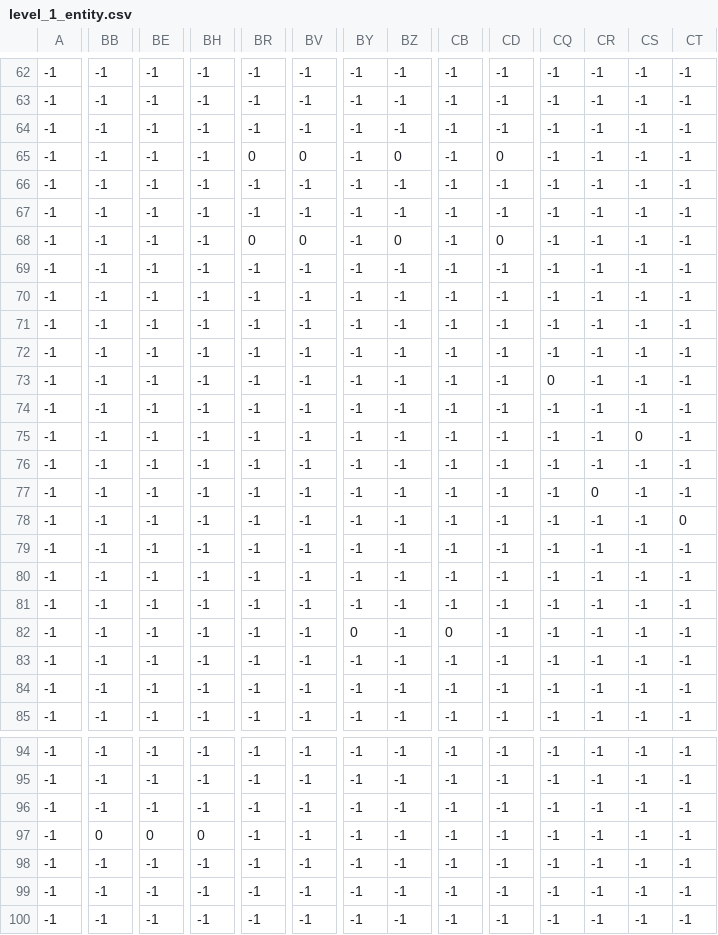
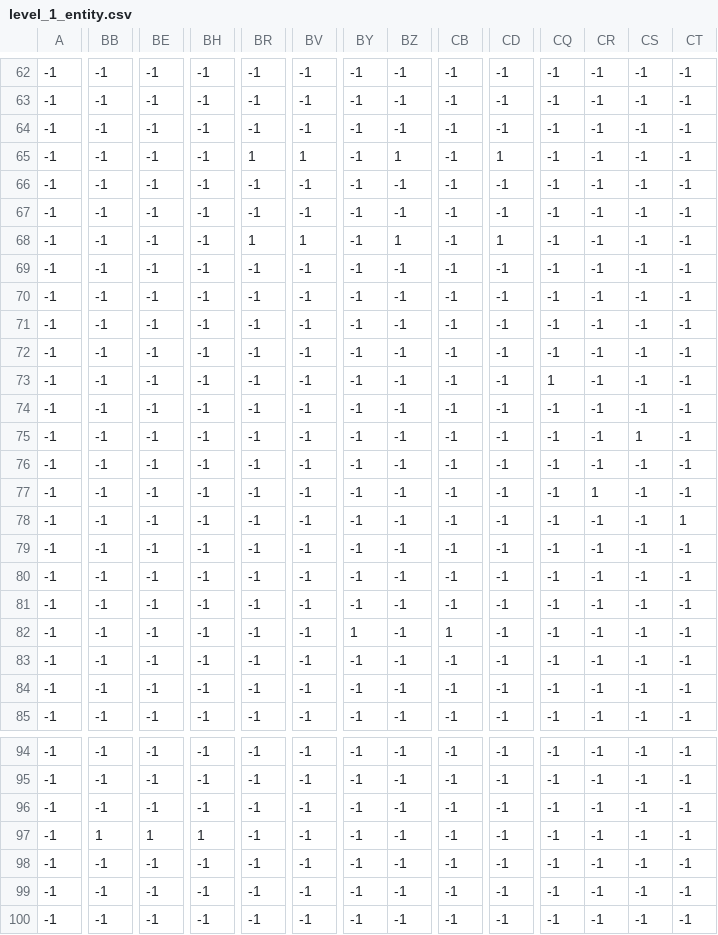
Before and after one commit to phritnakgate/Stonenorlia_New, a CSV file: map/level1/level_1_entity.csv, drawn as a sheet; only a part is shown, gaps mark what is left out; the diff covers the shown part only; the diff names each change by its address in the sheet, - before the commit and + after, or states it on an @@ line.

```diff
--- a/map/level1/level_1_entity.csv
+++ b/map/level1/level_1_entity.csv
-BR65: 0
+BR65: 1
-BV65: 0
+BV65: 1
-BZ65: 0
+BZ65: 1
-CD65: 0
+CD65: 1
-BR68: 0
+BR68: 1
-BV68: 0
+BV68: 1
-BZ68: 0
+BZ68: 1
-CD68: 0
+CD68: 1
-CQ73: 0
+CQ73: 1
-CS75: 0
+CS75: 1
-CR77: 0
+CR77: 1
-CT78: 0
+CT78: 1
-BY82: 0
+BY82: 1
-CB82: 0
+CB82: 1
-BB97: 0
+BB97: 1
-BE97: 0
+BE97: 1
-BH97: 0
+BH97: 1
```
Also changed, not shown: 19 edited cells elsewhere in this file, 8 other files.
